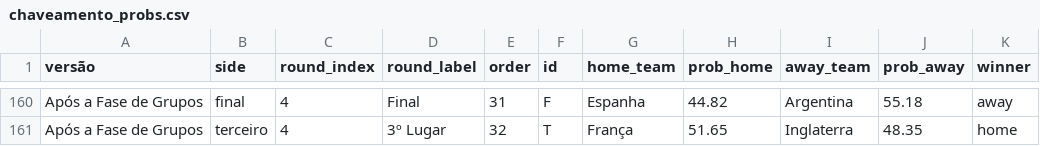
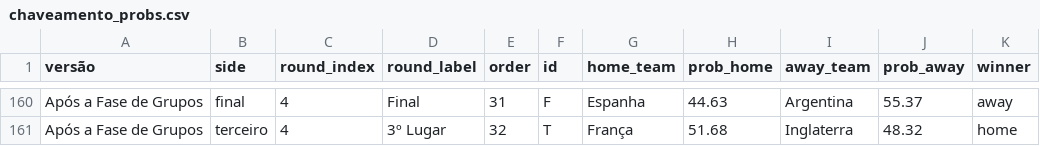
Before and after one commit to BrazilianFootball/WorldCup2026, a CSV file: docs/csv/previsoes/chaveamento_probs.csv, drawn as a sheet; only a part is shown, gaps mark what is left out; the diff covers the shown part only; the diff names each change by its address in the sheet, - before the commit and + after, or states it on an @@ line.

```diff
--- a/docs/csv/previsoes/chaveamento_probs.csv
+++ b/docs/csv/previsoes/chaveamento_probs.csv
-H160 (prob_home): 44.82
+H160 (prob_home): 44.63
-J160 (prob_away): 55.18
+J160 (prob_away): 55.37
-H161 (prob_home): 51.65
+H161 (prob_home): 51.68
-J161 (prob_away): 48.35
+J161 (prob_away): 48.32
```
Also changed, not shown: 64 edited cells elsewhere in this file, docs/csv/previsoes/all_matchups.csv, docs/csv/previsoes/tabela_chances.csv, 2 other files.
